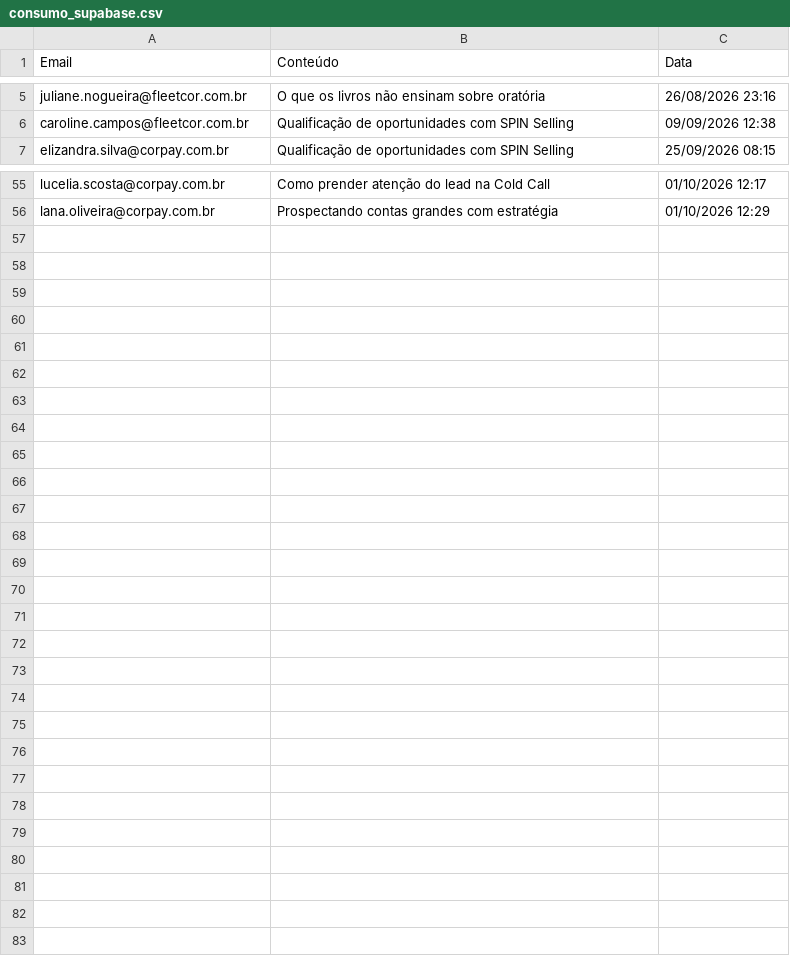
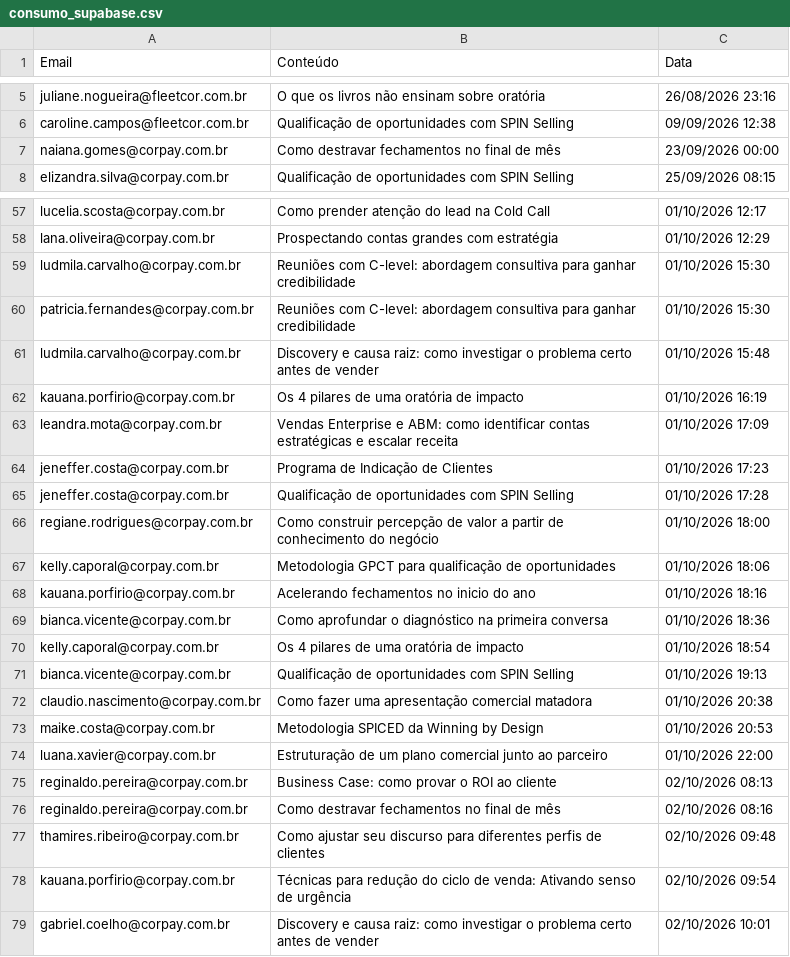
Before and after one commit to thaynarasantos-sketch/GrupoSemParar, a CSV file: data/consumo_supabase.csv, drawn as a sheet; only a part is shown, gaps mark what is left out; the diff covers the shown part only.

```diff
--- a/data/consumo_supabase.csv
+++ b/data/consumo_supabase.csv
@@ -6,2 +6,3 @@ juliane.nogueira@fleetcor.com.br,O que os livros não ensinam sobre oratória,26
 caroline.campos@fleetcor.com.br,Qualificação de oportunidades com SPIN Selling,09/09/2026 12:38
+naiana.gomes@corpay.com.br,Como destravar fechamentos no final de mês,23/09/2026 00:00
 elizandra.silva@corpay.com.br,Qualificação de oportunidades com SPIN Selling,25/09/2026 08:15
@@ -56 +58,22 @@ lucelia.scosta@corpay.com.br,Como prender atenção do lead na Cold Call,01/10/2
 lana.oliveira@corpay.com.br,Prospectando contas grandes com estratégia,01/10/2026 12:29
+ludmila.carvalho@corpay.com.br,Reuniões com C-level: abordagem consultiva para ganhar credibilidade,01/10/2026 15:30
+patricia.fernandes@corpay.com.br,Reuniões com C-level: abordagem consultiva para ganhar credibilidade,01/10/2026 15:30
+ludmila.carvalho@corpay.com.br,Discovery e causa raiz: como investigar o problema certo antes de vender,01/10/2026 15:48
+kauana.porfirio@corpay.com.br,Os 4 pilares de uma oratória de impacto,01/10/2026 16:19
+leandra.mota@corpay.com.br,Vendas Enterprise e ABM: como identificar contas estratégicas e escalar receita,01/10/2026 17:09
+jeneffer.costa@corpay.com.br,Programa de Indicação de Clientes,01/10/2026 17:23
+jeneffer.costa@corpay.com.br,Qualificação de oportunidades com SPIN Selling,01/10/2026 17:28
+regiane.rodrigues@corpay.com.br,Como construir percepção de valor a partir de conhecimento do negócio,01/10/2026 18:00
+kelly.caporal@corpay.com.br,Metodologia GPCT para qualificação de oportunidades,01/10/2026 18:06
+kauana.porfirio@corpay.com.br,Acelerando fechamentos no inicio do ano,01/10/2026 18:16
+bianca.vicente@corpay.com.br,Como aprofundar o diagnóstico na primeira conversa,01/10/2026 18:36
+kelly.caporal@corpay.com.br,Os 4 pilares de uma oratória de impacto,01/10/2026 18:54
+bianca.vicente@corpay.com.br,Qualificação de oportunidades com SPIN Selling,01/10/2026 19:13
+claudio.nascimento@corpay.com.br,Como fazer uma apresentação comercial matadora,01/10/2026 20:38
+maike.costa@corpay.com.br,Metodologia SPICED da Winning by Design,01/10/2026 20:53
+luana.xavier@corpay.com.br,Estruturação de um plano comercial junto ao parceiro,01/10/2026 22:00
+reginaldo.pereira@corpay.com.br,Business Case: como provar o ROI ao cliente,02/10/2026 08:13
+reginaldo.pereira@corpay.com.br,Como destravar fechamentos no final de mês,02/10/2026 08:16
+thamires.ribeiro@corpay.com.br,Como ajustar seu discurso para diferentes perfis de clientes,02/10/2026 09:48
+kauana.porfirio@corpay.com.br,Técnicas para redução do ciclo de venda: Ativando senso de urgência,02/10/2026 09:54
+gabriel.coelho@corpay.com.br,Discovery e causa raiz: como investigar o problema certo antes de vender,02/10/2026 10:01
```
Also changed, not shown: 1 added row elsewhere in this file.
